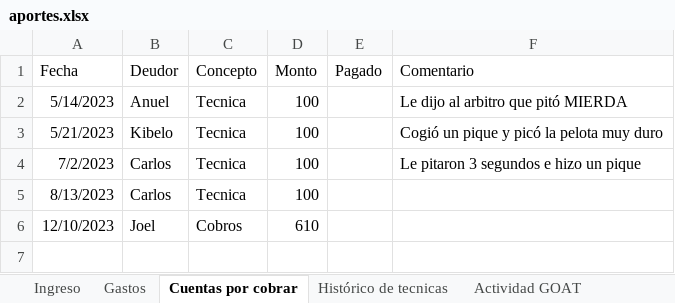
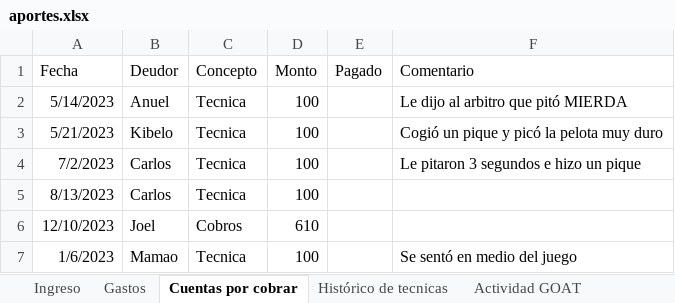
Before and after one commit to Johan-rosa/goat_website, an Excel workbook: data/aportes.xlsx, sheet Cuentas por cobrar, drawn as a sheet; values as stored, in another font and other column widths than the file's, no borders; the diff names each change by its address in the sheet, - before the commit and + after, or states it on an @@ line.

```diff
--- a/data/aportes.xlsx (sheet Cuentas por cobrar)
+++ b/data/aportes.xlsx (sheet Cuentas por cobrar)
+row 7: 1/6/2023 | Mamao | Tecnica | 100 |  | Se sentó en medio del juego
```
Also changed, not shown: sheet Ingreso, sheet Gastos, 11 other files.
